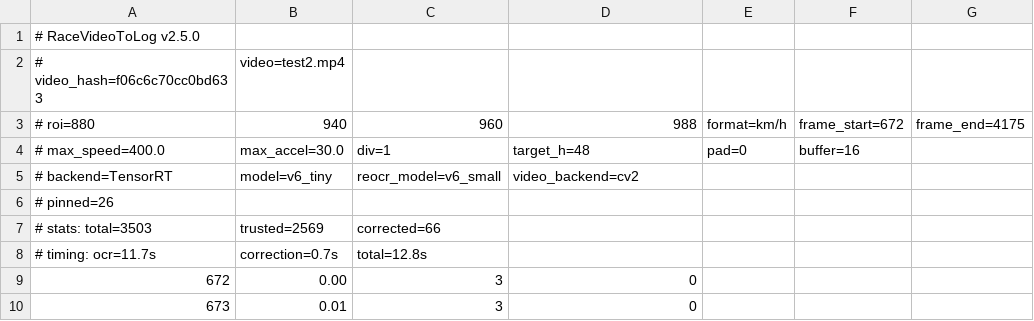
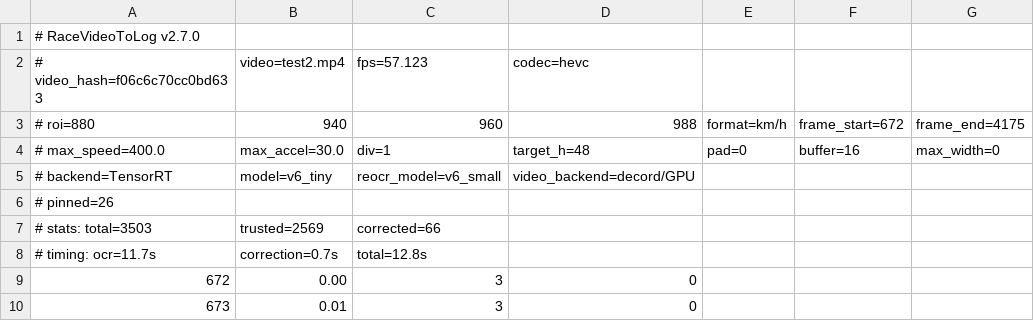
Before and after one commit to chr431/RaceVideoToLog, a CSV file: ground_truth_csv/test2_truth.csv, drawn as a sheet; only a part is shown.

```diff
--- a/ground_truth_csv/test2_truth.csv
+++ b/ground_truth_csv/test2_truth.csv
@@ -1,6 +1,6 @@
-# RaceVideoToLog v2.5.0
-# video_hash=f06c6c70cc0bd633, video=test2.mp4
+# RaceVideoToLog v2.7.0
+# video_hash=f06c6c70cc0bd633, video=test2.mp4, fps=57.123, codec=hevc
 # roi=880,940,960,988, format=km/h, frame_start=672, frame_end=4175
-# max_speed=400.0, max_accel=30.0, div=1, target_h=48, pad=0, buffer=16
-# backend=TensorRT, model=v6_tiny, reocr_model=v6_small, video_backend=cv2
+# max_speed=400.0, max_accel=30.0, div=1, target_h=48, pad=0, buffer=16, max_width=0
+# backend=TensorRT, model=v6_tiny, reocr_model=v6_small, video_backend=decord/GPU
 # pinned=26
```
Also changed, not shown: ground_truth_csv/test3_truth.csv, ground_truth_csv/test5_ref.csv, 2 other files.
